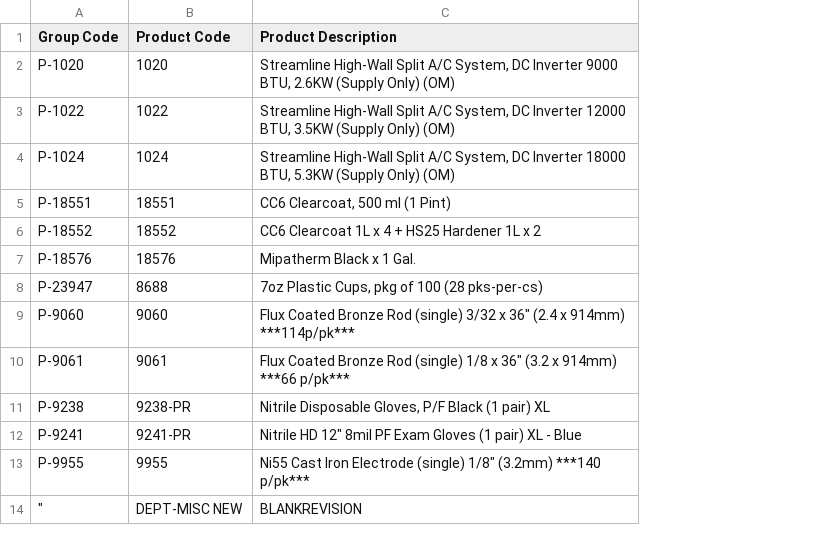
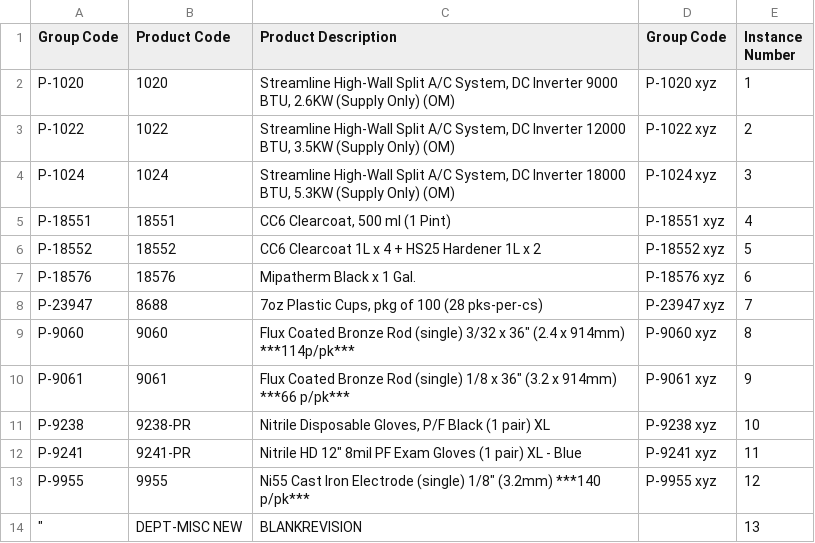
Before and after one commit to jeremy-morren/CsvSerializer, a CSV file: CsvSerializer/Test.csv, drawn as a sheet; the diff names each change by its address in the sheet, - before the commit and + after, or states it on an @@ line.

Commit message:
Completed Basic Serializer

```diff
--- a/CsvSerializer/Test.csv
+++ b/CsvSerializer/Test.csv
+column D (Group Code), rows 2-13: P-1020 xyz | P-1022 xyz | P-1024 xyz | P-18551 xyz | P-18552 xyz | P-18576 xyz | P-23947 xyz | P-9060 xyz | P-9061 xyz | P-9238 xyz | P-9241 xyz | P-9955 xyz
+column E (Instance Number), rows 2-14: 1 | 2 | 3 | 4 | 5 | 6 | 7 | 8 | 9 | 10 | 11 | 12 | 13
```
Also changed, not shown: 6 other files.
